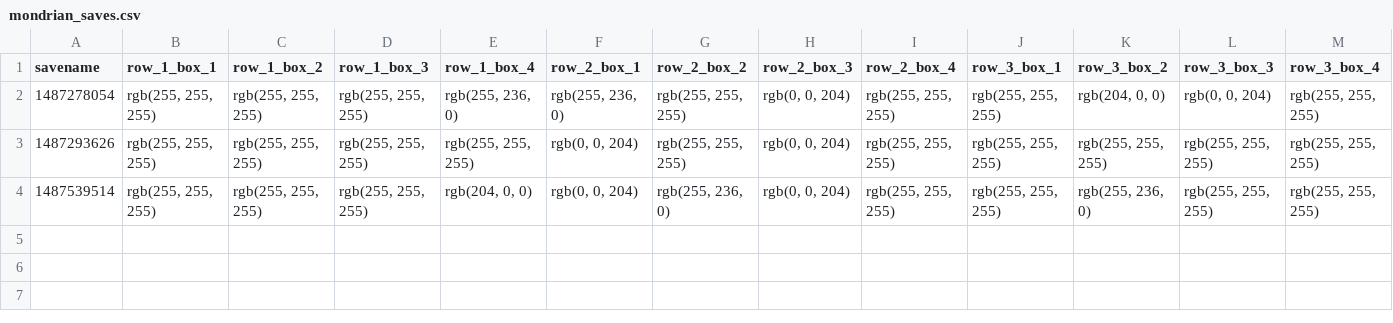
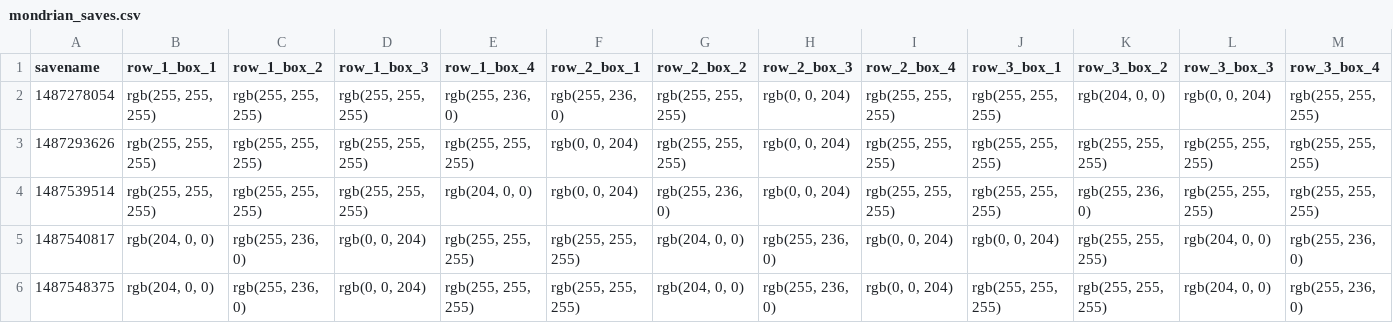
Before and after one commit to bnourse/mondrian, a CSV file: mondrian_saves.csv, drawn as a sheet; only a part is shown; rows hold the shown columns only; the diff names each change by its address in the sheet, - before the commit and + after, or states it on an @@ line.

```diff
--- a/mondrian_saves.csv
+++ b/mondrian_saves.csv
+row 5: 1487540817 | rgb(204, 0, 0) | rgb(255, 236, 0) | rgb(0, 0, 204) | rgb(255, 255, 255) | rgb(255, 255, 255) | rgb(204, 0, 0) | rgb(255, 236, 0) | rgb(0, 0, 204) | rgb(0, 0, 204) | rgb(255, 255, 255) | rgb(204, 0, 0) | rgb(255, 236, 0)
+row 6: 1487548375 | rgb(204, 0, 0) | rgb(255, 236, 0) | rgb(0, 0, 204) | rgb(255, 255, 255) | rgb(255, 255, 255) | rgb(204, 0, 0) | rgb(255, 236, 0) | rgb(0, 0, 204) | rgb(255, 255, 255) | rgb(255, 255, 255) | rgb(204, 0, 0) | rgb(255, 236, 0)
```
Also changed, not shown: 5 other files.
